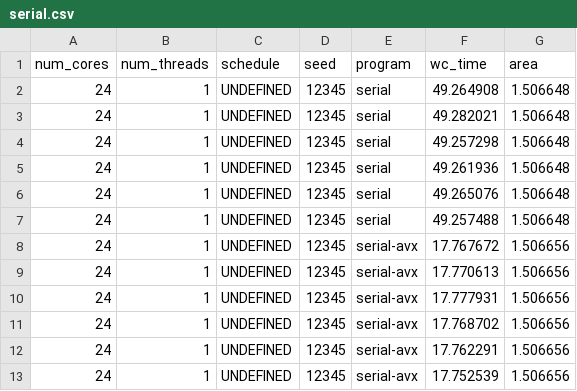
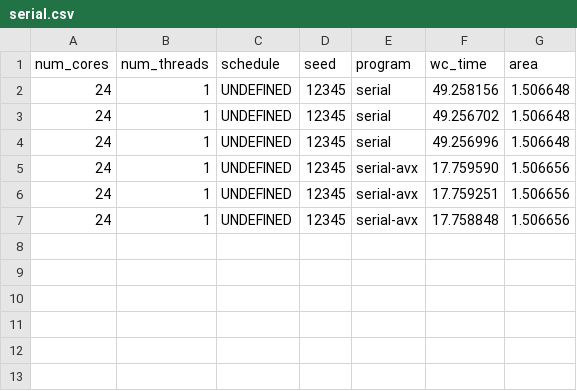
Before and after one commit to ramipellumbi/Parallel-Programming, a CSV file: rp862_ps2_cpsc424/out/serial.csv, drawn as a sheet.

Commit message:
Use schedule(runtime)

```diff
--- a/rp862_ps2_cpsc424/out/serial.csv
+++ b/rp862_ps2_cpsc424/out/serial.csv
@@ -1,13 +1,7 @@
 num_cores,num_threads,schedule,seed,program,wc_time,area
-24,1,"UNDEFINED",12345,serial,49.264908,1.506648
-24,1,"UNDEFINED",12345,serial,49.282021,1.506648
-24,1,"UNDEFINED",12345,serial,49.257298,1.506648
-24,1,"UNDEFINED",12345,serial,49.261936,1.506648
-24,1,"UNDEFINED",12345,serial,49.265076,1.506648
-24,1,"UNDEFINED",12345,serial,49.257488,1.506648
-24,1,"UNDEFINED",12345,serial-avx,17.767672,1.506656
-24,1,"UNDEFINED",12345,serial-avx,17.770613,1.506656
-24,1,"UNDEFINED",12345,serial-avx,17.777931,1.506656
-24,1,"UNDEFINED",12345,serial-avx,17.768702,1.506656
-24,1,"UNDEFINED",12345,serial-avx,17.762291,1.506656
-24,1,"UNDEFINED",12345,serial-avx,17.752539,1.506656
+24,1,"UNDEFINED",12345,serial,49.258156,1.506648
+24,1,"UNDEFINED",12345,serial,49.256702,1.506648
+24,1,"UNDEFINED",12345,serial,49.256996,1.506648
+24,1,"UNDEFINED",12345,serial-avx,17.759590,1.506656
+24,1,"UNDEFINED",12345,serial-avx,17.759251,1.506656
+24,1,"UNDEFINED",12345,serial-avx,17.758848,1.506656
```
Also changed, not shown: rp862_ps2_cpsc424/out/omp.csv, rp862_ps2_cpsc424/out/tasks.csv, 32 other files.
